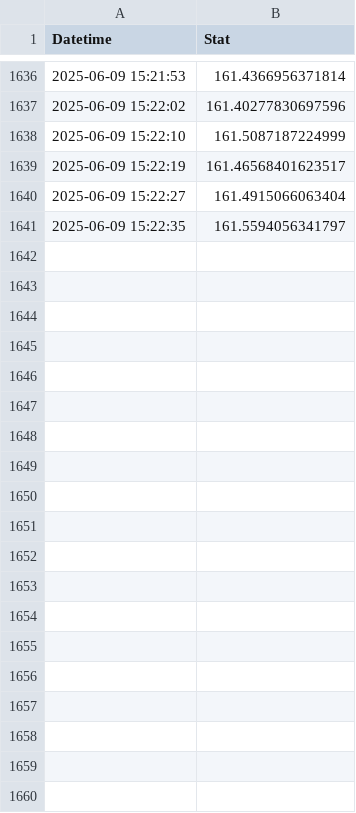
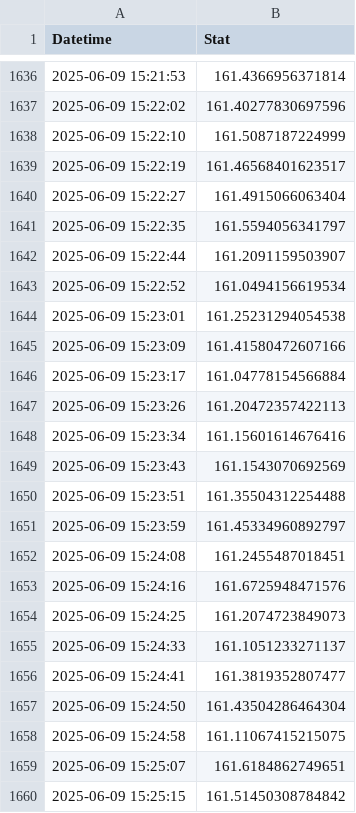
Before and after one commit to dylanspano/pigging_stats_060925, a CSV file: rms_dict_N6201_CH4.csv, drawn as a sheet; only a part is shown, gaps mark what is left out; the diff covers the shown part only; the diff names each change by its address in the sheet, - before the commit and + after, or states it on an @@ line.

Commit message:
Update rms_dict_N6201_CH4.csv

```diff
--- a/rms_dict_N6201_CH4.csv
+++ b/rms_dict_N6201_CH4.csv
+row 1642: 2025-06-09 15:22:44 | 161.2091159503907
+row 1643: 2025-06-09 15:22:52 | 161.0494156619534
+row 1644: 2025-06-09 15:23:01 | 161.25231294054538
+row 1645: 2025-06-09 15:23:09 | 161.41580472607166
+row 1646: 2025-06-09 15:23:17 | 161.04778154566884
+row 1647: 2025-06-09 15:23:26 | 161.20472357422113
+row 1648: 2025-06-09 15:23:34 | 161.15601614676416
+row 1649: 2025-06-09 15:23:43 | 161.1543070692569
+row 1650: 2025-06-09 15:23:51 | 161.35504312254488
+row 1651: 2025-06-09 15:23:59 | 161.45334960892797
+row 1652: 2025-06-09 15:24:08 | 161.2455487018451
+row 1653: 2025-06-09 15:24:16 | 161.6725948471576
+row 1654: 2025-06-09 15:24:25 | 161.2074723849073
+row 1655: 2025-06-09 15:24:33 | 161.1051233271137
+row 1656: 2025-06-09 15:24:41 | 161.3819352807477
+row 1657: 2025-06-09 15:24:50 | 161.43504286464304
+row 1658: 2025-06-09 15:24:58 | 161.11067415215075
+row 1659: 2025-06-09 15:25:07 | 161.6184862749651
+row 1660: 2025-06-09 15:25:15 | 161.51450308784842
```
Also changed, not shown: 13 added rows elsewhere in this file.
